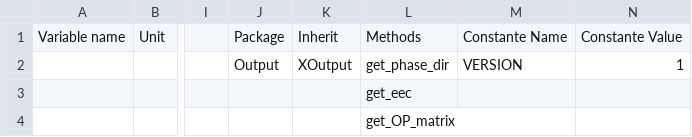
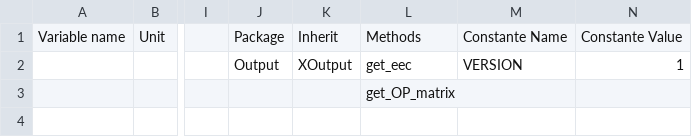
Before and after one commit to Eomys/pyleecan, a CSV file: pyleecan/Generator/ClassesRef/Output/LUT.csv, drawn as a sheet; only a part is shown, gaps mark what is left out; rows hold the shown columns only; the diff names each change by its address in the sheet, - before the commit and + after, or states it on an @@ line.

```diff
--- a/pyleecan/Generator/ClassesRef/Output/LUT.csv
+++ b/pyleecan/Generator/ClassesRef/Output/LUT.csv
-L2: get_phase_dir
+L2: get_eec
-row 3:  |  |  |  |  | get_eec
```
Also changed, not shown: 6 other files.
